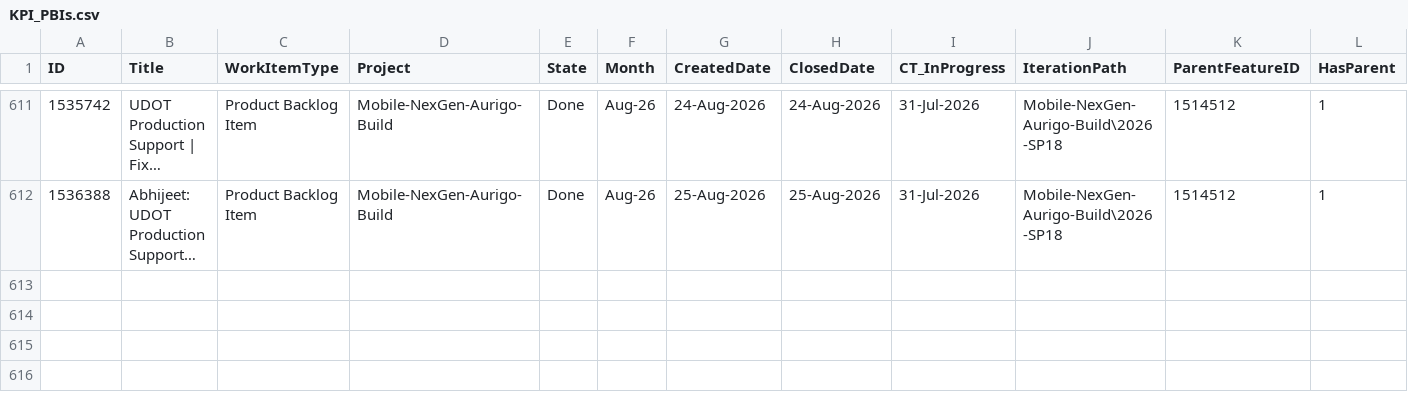
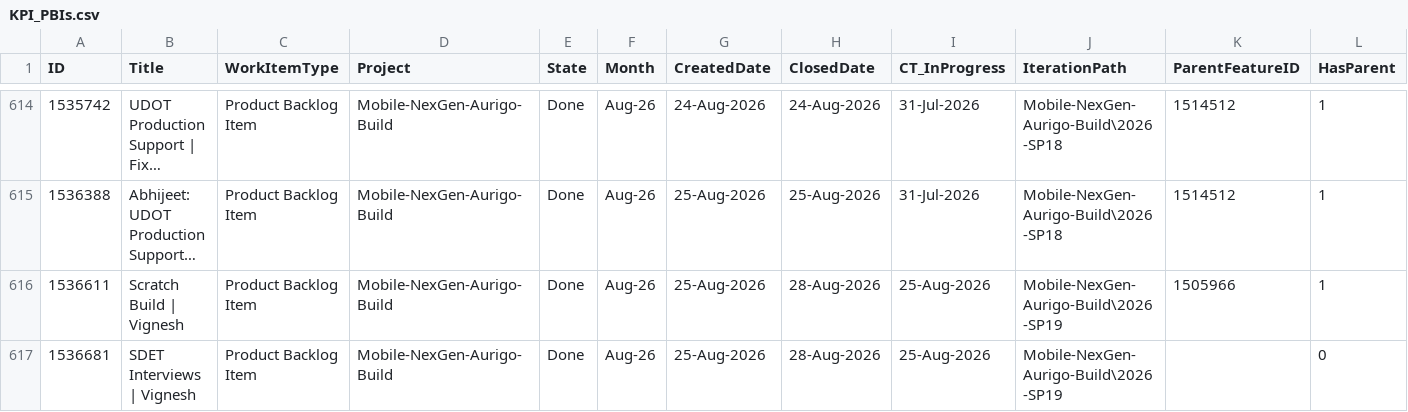
Before and after one commit to manishwali/Experiment, a CSV file: KPI_PBIs.csv, drawn as a sheet; only a part is shown, gaps mark what is left out; long unchanged cells end in …; rows hold the shown columns only; the diff covers the shown part only; the diff names each change by its address in the sheet, - before the commit and + after, or states it on an @@ line.

```diff
--- a/KPI_PBIs.csv
+++ b/KPI_PBIs.csv
+row 616: 1536611 | Scratch Build | Vignesh | Product Backlog Item | Mobile-NexGen-Aurigo-Build | Done | Aug-26 | 25-Aug-2026 | 28-Aug-2026 | 25-Aug-2026 | Mobile-NexGen-Aurigo-Build\2026-SP19 | 1505966 | 1
+row 617: 1536681 | SDET Interviews | Vignesh | Product Backlog Item | Mobile-NexGen-Aurigo-Build | Done | Aug-26 | 25-Aug-2026 | 28-Aug-2026 | 25-Aug-2026 | Mobile-NexGen-Aurigo-Build\2026-SP19 |  | 0
```
Also changed, not shown: 4 added rows elsewhere in this file, KPI_Bugs.csv.
